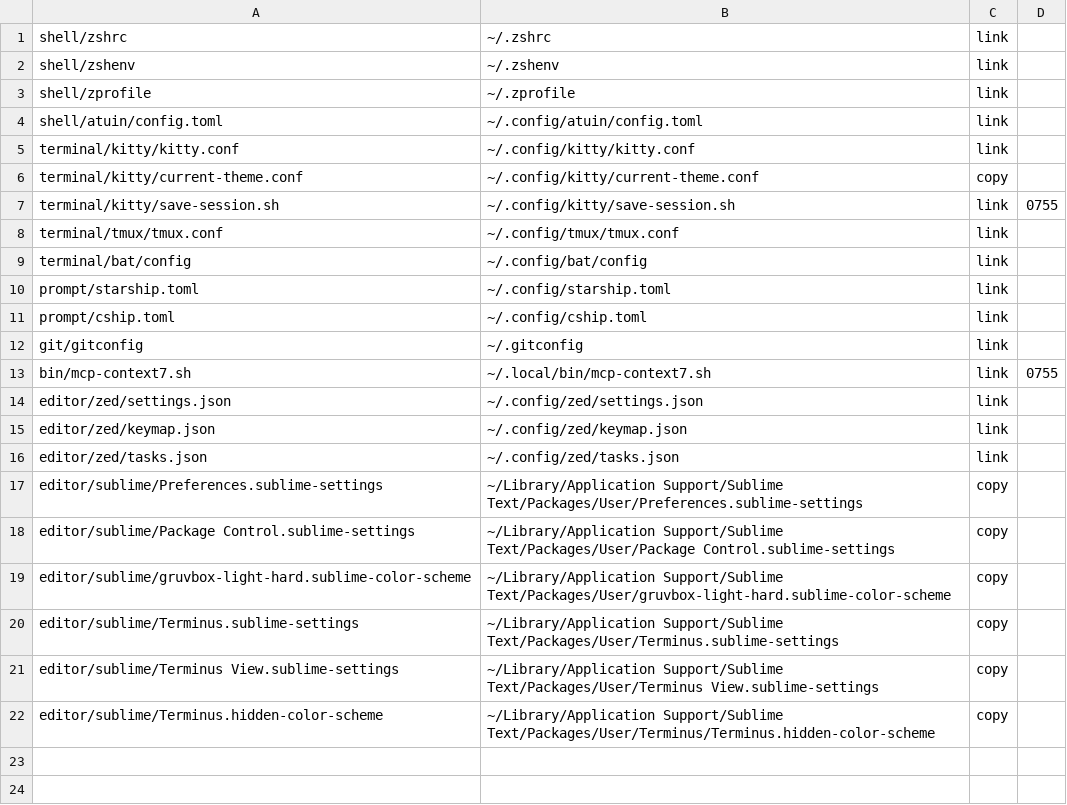
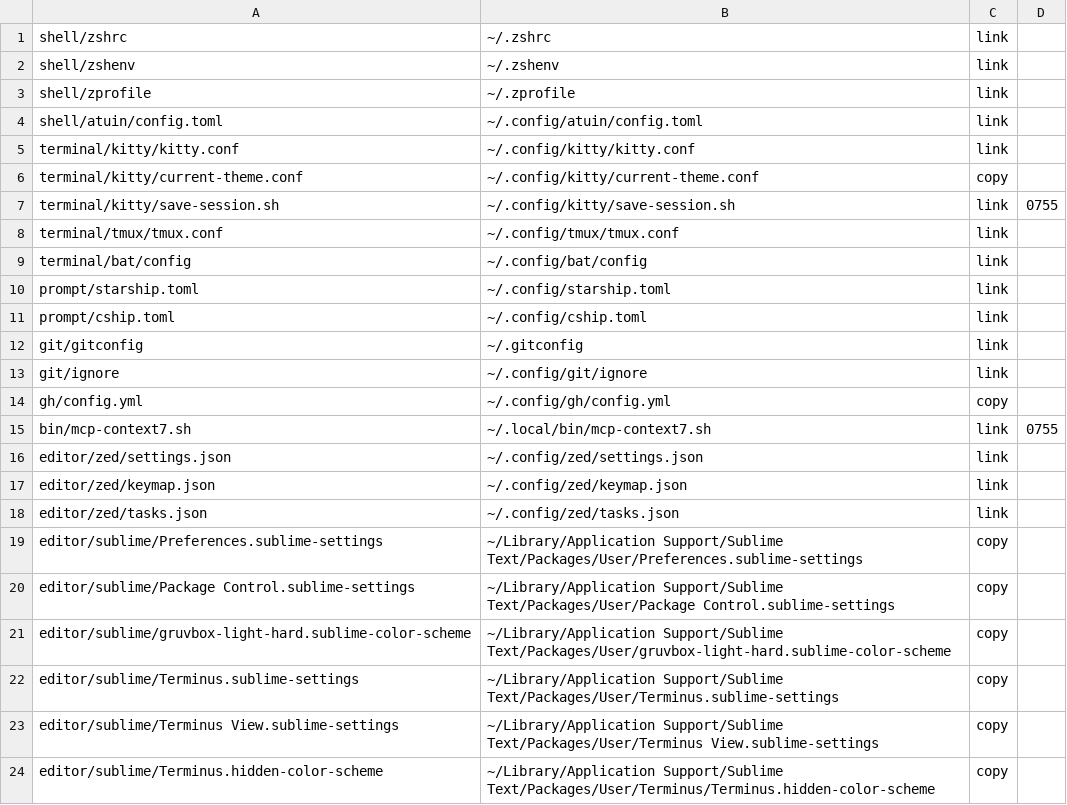
Before and after one commit to gati3478/dotfiles-public, a TSV file: manifest.tsv, drawn as a sheet.

```diff
--- a/manifest.tsv
+++ b/manifest.tsv
@@ -12,2 +12,4 @@ prompt/cship.toml	~/.config/cship.toml	link
 git/gitconfig	~/.gitconfig	link
+git/ignore	~/.config/git/ignore	link
+gh/config.yml	~/.config/gh/config.yml	copy
 bin/mcp-context7.sh	~/.local/bin/mcp-context7.sh	link	0755
```
Also changed, not shown: 4 other files.
